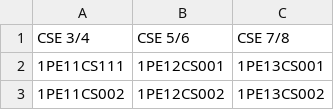
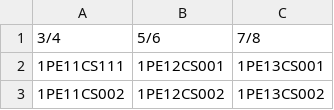
Before and after one commit to cyberbeast/ismgen, a CSV file: CSE.csv, drawn as a sheet; only a part is shown.

Commit message:
Changes to input data file structure!

```diff
--- a/CSE.csv
+++ b/CSE.csv
@@ -1,2 +1,2 @@
-CSE 3/4,CSE 5/6,CSE 7/8
+3/4,5/6,7/8
 1PE11CS111,1PE12CS001,1PE13CS001
```
Also changed, not shown: ECE.csv.
